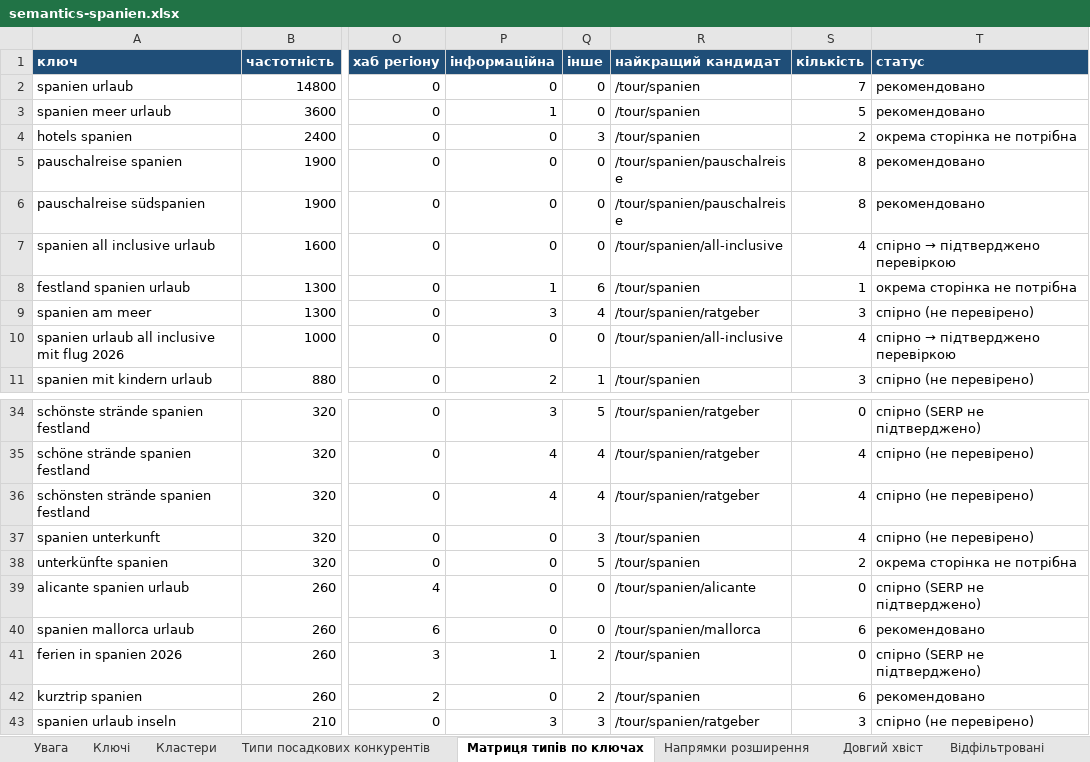
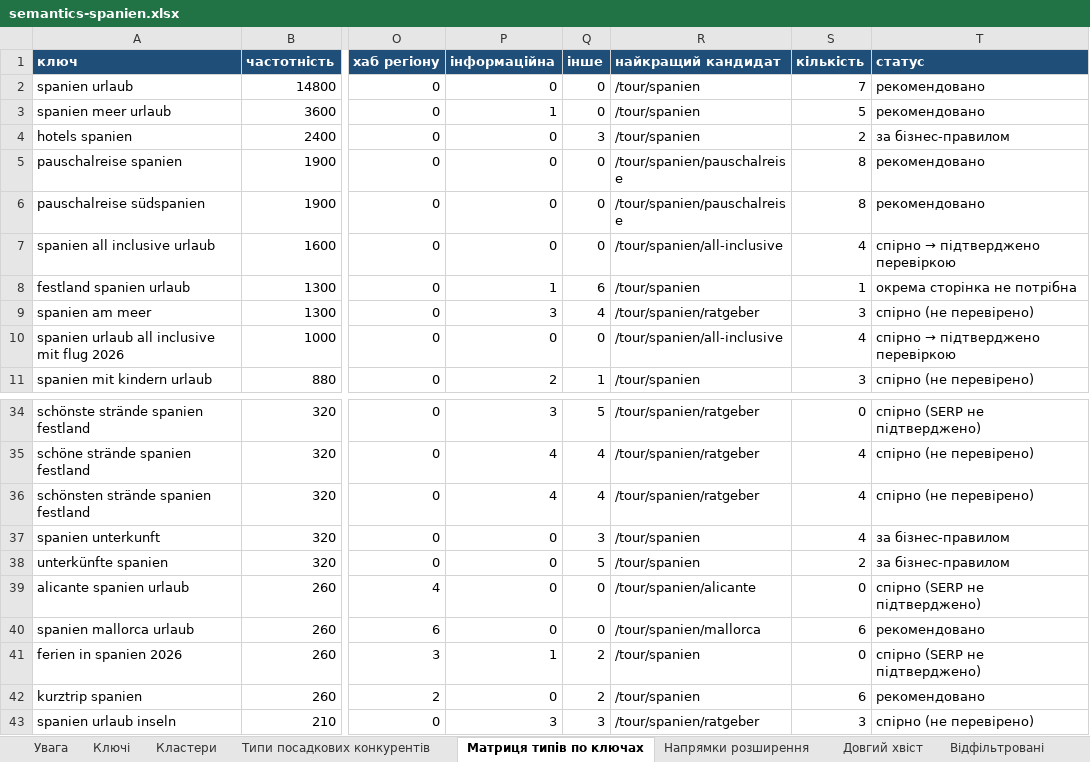
Before and after one commit to seo-hands/claudeseo, an Excel workbook: reisemu-de/spanien/semantics-spanien.xlsx, sheet Матриця типів по ключах, drawn as a sheet; only a part is shown, gaps mark what is left out; values as stored, in another font and other column widths than the file's, no borders; the diff names each change by its address in the sheet, - before the commit and + after, or states it on an @@ line.

```diff
--- a/reisemu-de/spanien/semantics-spanien.xlsx (sheet Матриця типів по ключах)
+++ b/reisemu-de/spanien/semantics-spanien.xlsx (sheet Матриця типів по ключах)
-T4 (статус): окрема сторінка не потрібна
+T4 (статус): за бізнес-правилом
-T37 (статус): спірно (не перевірено)
+T37 (статус): за бізнес-правилом
-T38 (статус): окрема сторінка не потрібна
+T38 (статус): за бізнес-правилом
```
Also changed, not shown: sheet Ключі, sheet Кластери, sheet Розподіл по сторінках, sheet Напрямки розширення, 7 other files.
